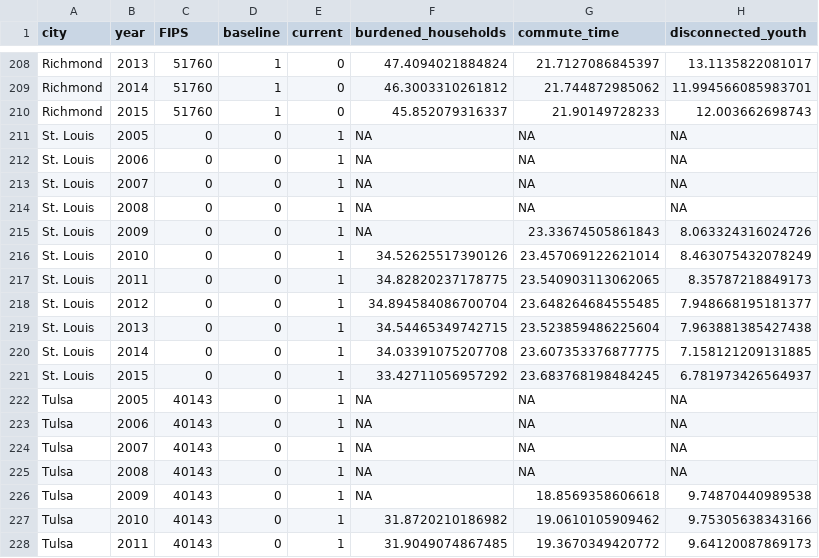
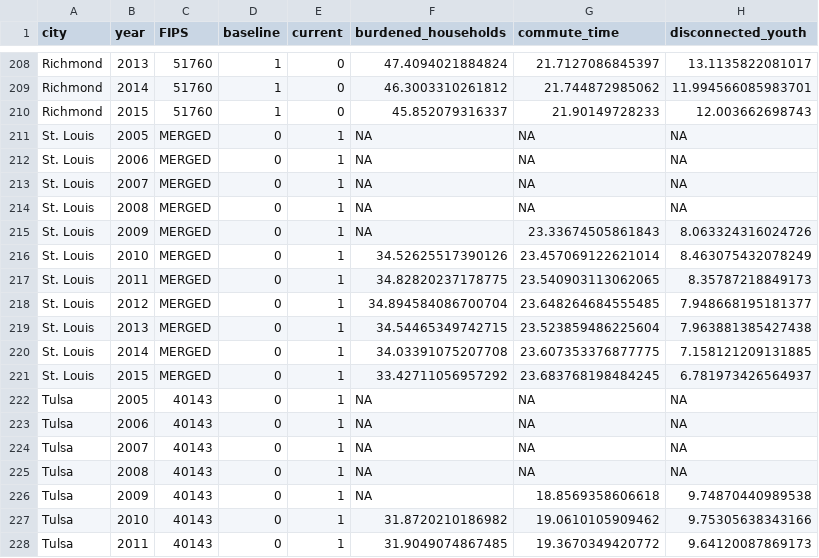
Before and after one commit to natekratzer/glp_website, a CSV file: output data/qp_data_fips.csv, drawn as a sheet; only a part is shown, gaps mark what is left out; the diff names each change by its address in the sheet, - before the commit and + after, or states it on an @@ line.

Commit message:
Jobs output data, and St. Louis with "MERGED" Fips in QP

```diff
--- a/output data/qp_data_fips.csv
+++ b/output data/qp_data_fips.csv
-C211:C221 (FIPS): 0
+C211:C221 (FIPS): MERGED
```
Also changed, not shown: 2 other files.
